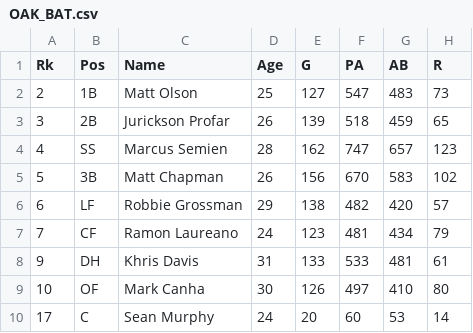
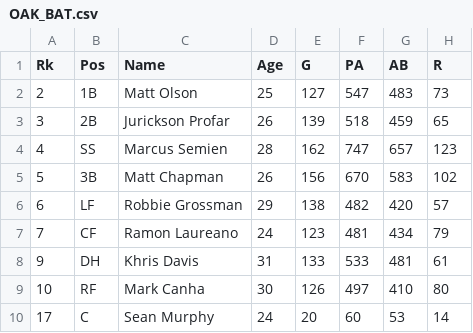
Before and after one commit to jolds99/Analysis-of-2019-MLB-Postseason-using-Monte-Carlo-Simulation, a CSV file: OAK_BAT.csv, drawn as a sheet; only a part is shown; the diff names each change by its address in the sheet, - before the commit and + after, or states it on an @@ line.

Commit message:
Update OAK_BAT.csv

```diff
--- a/OAK_BAT.csv
+++ b/OAK_BAT.csv
-B9 (Pos): OF
+B9 (Pos): RF
```
